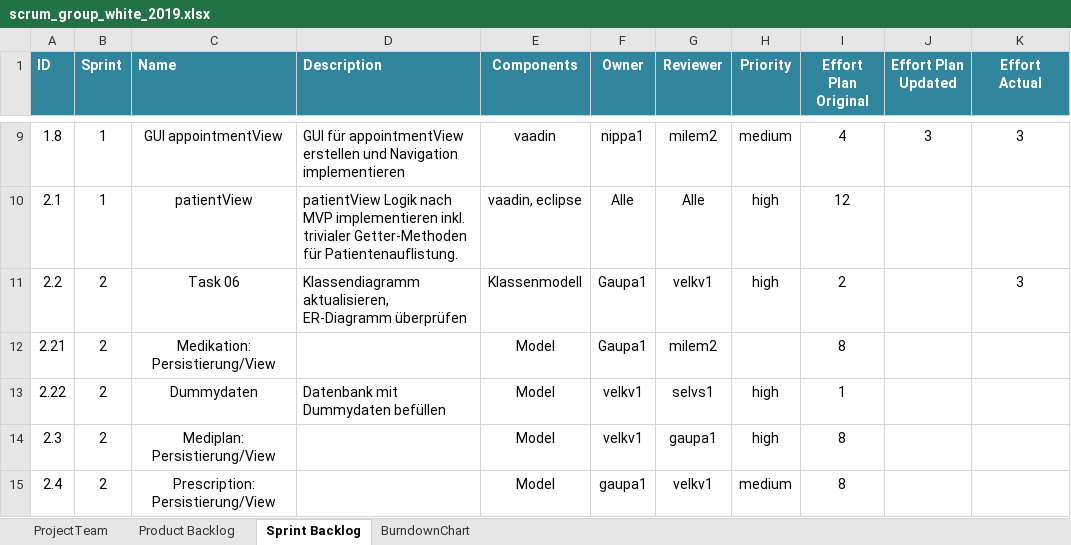
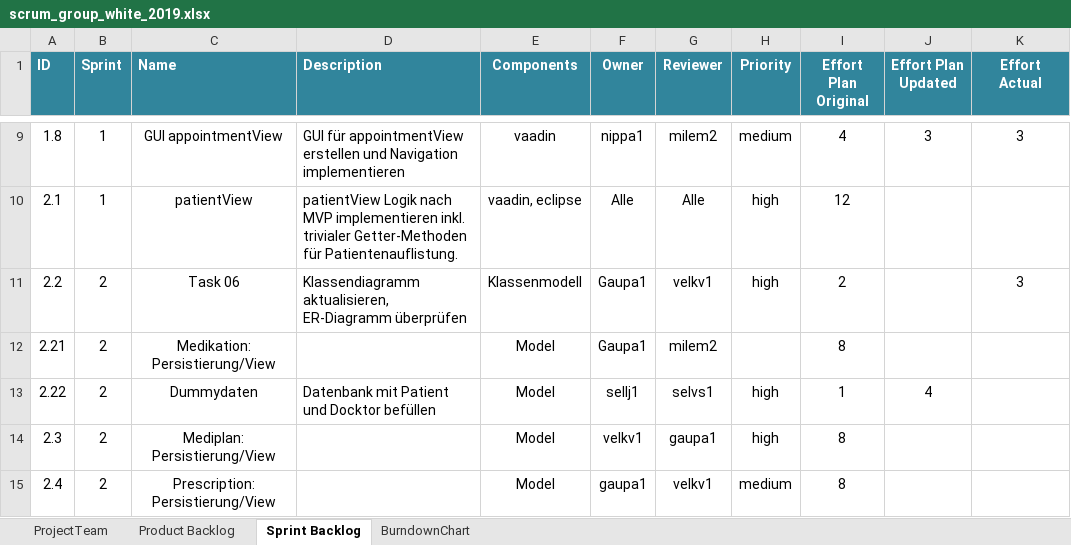
Before and after one commit to selvs1/ePsyDoc, an Excel workbook: doc/task-04/Scrum/scrum_group_white_2019.xlsx, sheet Sprint Backlog, drawn as a sheet; only a part is shown, gaps mark what is left out; values as stored, in another font and other column widths than the file's, no borders; table styles not drawn; the diff names each change by its address in the sheet, - before the commit and + after, or states it on an @@ line.

Commit message:
update scrum

```diff
--- a/doc/task-04/Scrum/scrum_group_white_2019.xlsx (sheet Sprint Backlog)
+++ b/doc/task-04/Scrum/scrum_group_white_2019.xlsx (sheet Sprint Backlog)
-D13 (Description): Datenbank mit Dummydaten befüllen
+D13 (Description): Datenbank mit Patient und Docktor befüllen
-F13 (Owner): velkv1
+F13 (Owner): sellj1
-J13 (Effort Plan Updated): (empty)
+J13 (Effort Plan Updated): 4
```
